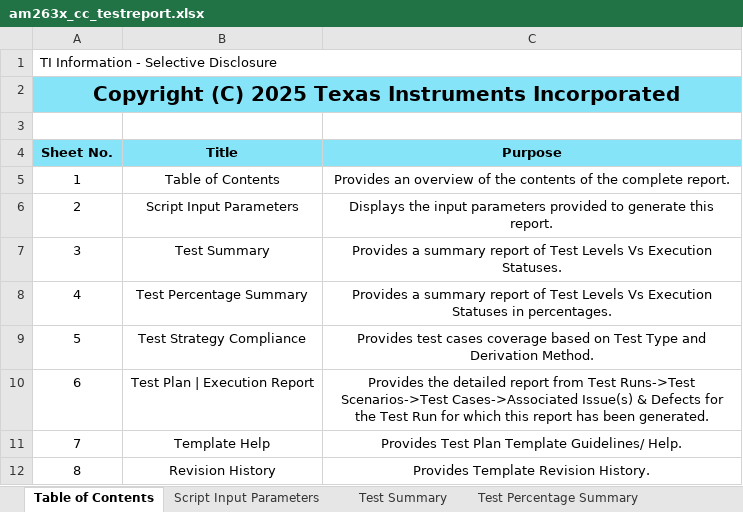
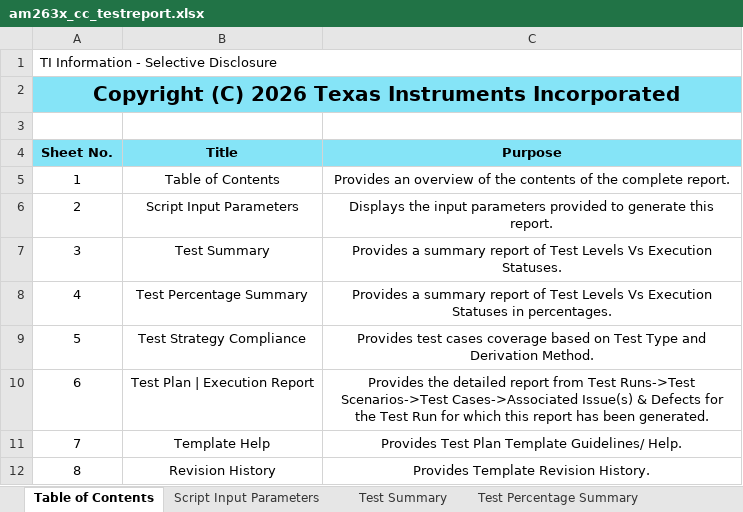
Before and after one commit to TexasInstruments/mcu_plus_sdk_am263x, an Excel workbook: docs/am263x/am263x_cc_testreport.xlsx, sheet Table of Contents, drawn as a sheet; values as stored, in another font and other column widths than the file's, no borders; the diff names each change by its address in the sheet, - before the commit and + after, or states it on an @@ line.

```diff
--- a/docs/am263x/am263x_cc_testreport.xlsx (sheet Table of Contents)
+++ b/docs/am263x/am263x_cc_testreport.xlsx (sheet Table of Contents)
-A2 (Sheet No.): Copyright (C) 2025 Texas Instruments…
+A2 (Sheet No.): Copyright (C) 2026 Texas Instruments…
```
Also changed, not shown: sheet Test Plan | Execution Report, sheet Test Summary, sheet Test Strategy Compliance, sheet Script Input Parameters, docs/am263x/am263x_lp_testreport.xlsx, 19 other files.
